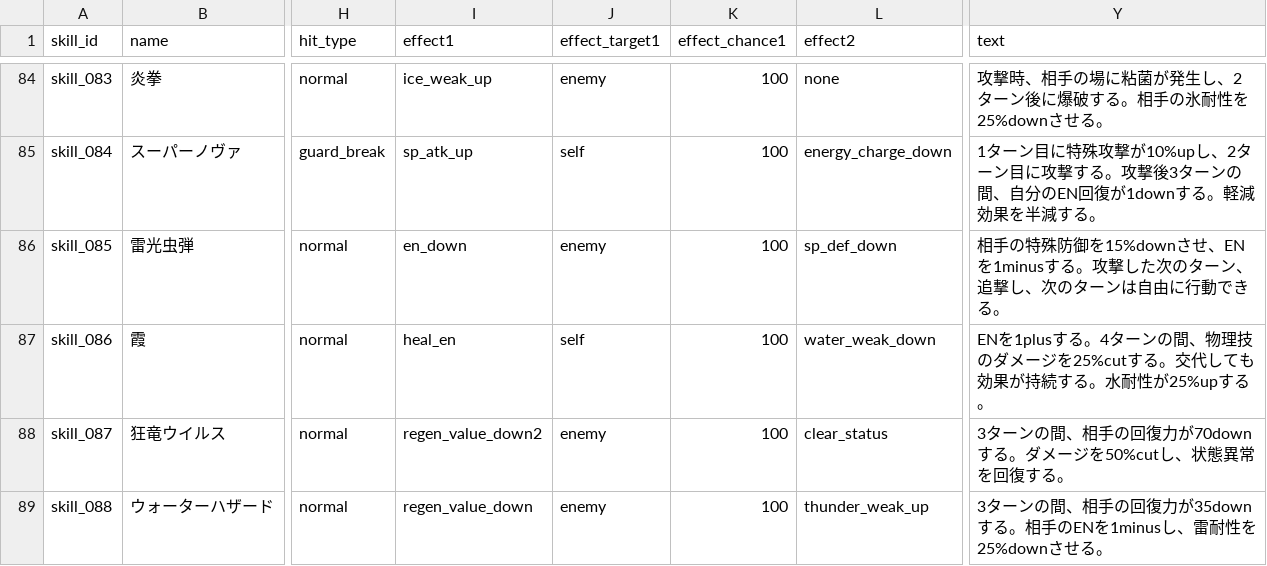
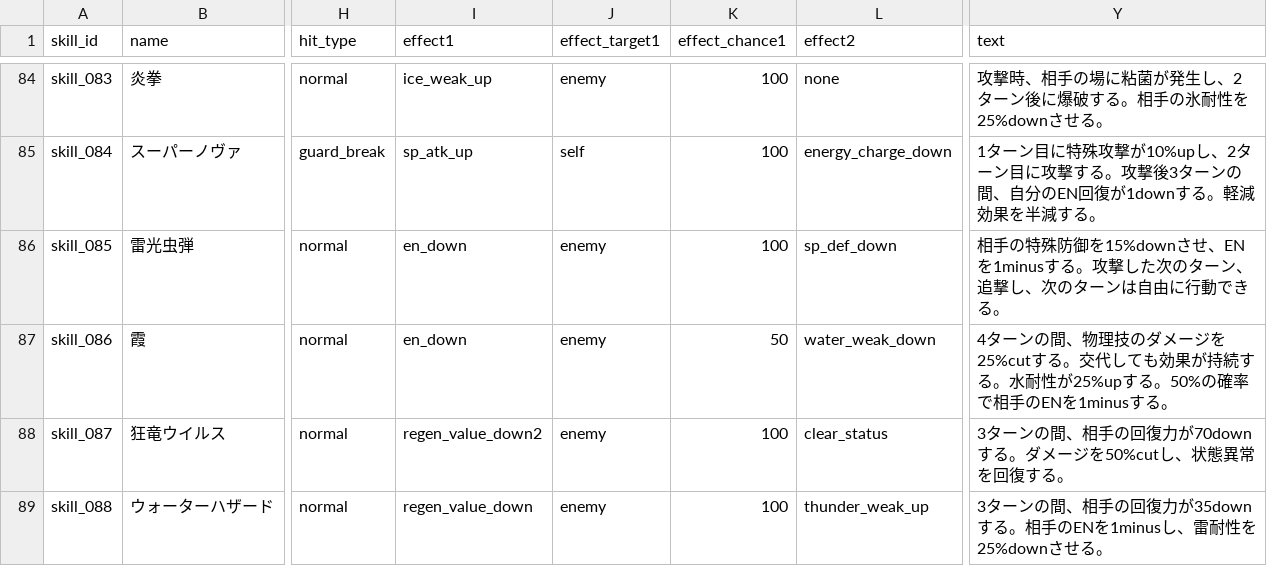
Before and after one commit to b16e17f18/MHB, a CSV file: data/skill.csv, drawn as a sheet; only a part is shown, gaps mark what is left out; the diff names each change by its address in the sheet, - before the commit and + after, or states it on an @@ line.

Commit message:
Update skill.csv

```diff
--- a/data/skill.csv
+++ b/data/skill.csv
-I87 (effect1): heal_en
+I87 (effect1): en_down
-J87 (effect_target1): self
+J87 (effect_target1): enemy
-K87 (effect_chance1): 100
+K87 (effect_chance1): 50
-Y87 (text): ENを1plusする。4ターンの間、物理技のダメージを25%cutする。交代しても効果が持続する。水耐性が25%upする。
+Y87 (text): 4ターンの間、物理技のダメージを25%cutする。交代しても効果が持続する。水耐性が25%upする。50%の確率で相手のENを1minusする。
```
